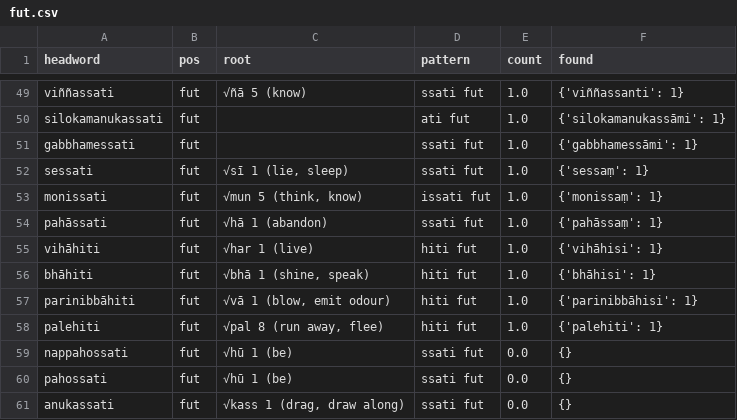
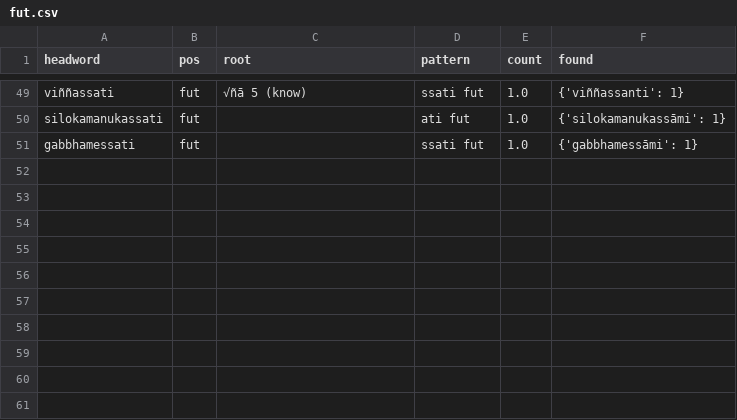
Before and after one commit to Devamitta/word-frequency, a CSV file: frequent-words/fut.csv, drawn as a sheet; only a part is shown, gaps mark what is left out; the diff names each change by its address in the sheet, - before the commit and + after, or states it on an @@ line.

```diff
--- a/frequent-words/fut.csv
+++ b/frequent-words/fut.csv
-row 52: sessati | fut | √sī 1 (lie, sleep) | ssati fut | 1.0 | {'sessaṃ': 1}
-row 53: monissati | fut | √mun 5 (think, know) | issati fut | 1.0 | {'monissaṃ': 1}
-row 54: pahāssati | fut | √hā 1 (abandon) | ssati fut | 1.0 | {'pahāssaṃ': 1}
-row 55: vihāhiti | fut | √har 1 (live) | hiti fut | 1.0 | {'vihāhisi': 1}
-row 56: bhāhiti | fut | √bhā 1 (shine, speak) | hiti fut | 1.0 | {'bhāhisi': 1}
-row 57: parinibbāhiti | fut | √vā 1 (blow, emit odour) | hiti fut | 1.0 | {'parinibbāhisi': 1}
-row 58: palehiti | fut | √pal 8 (run away, flee) | hiti fut | 1.0 | {'palehiti': 1}
-row 59: nappahossati | fut | √hū 1 (be) | ssati fut | 0.0 | {}
-row 60: pahossati | fut | √hū 1 (be) | ssati fut | 0.0 | {}
-row 61: anukassati | fut | √kass 1 (drag, draw along) | ssati fut | 0.0 | {}
```
Also changed, not shown: frequent-words/u-masc.csv, 7 other files.
